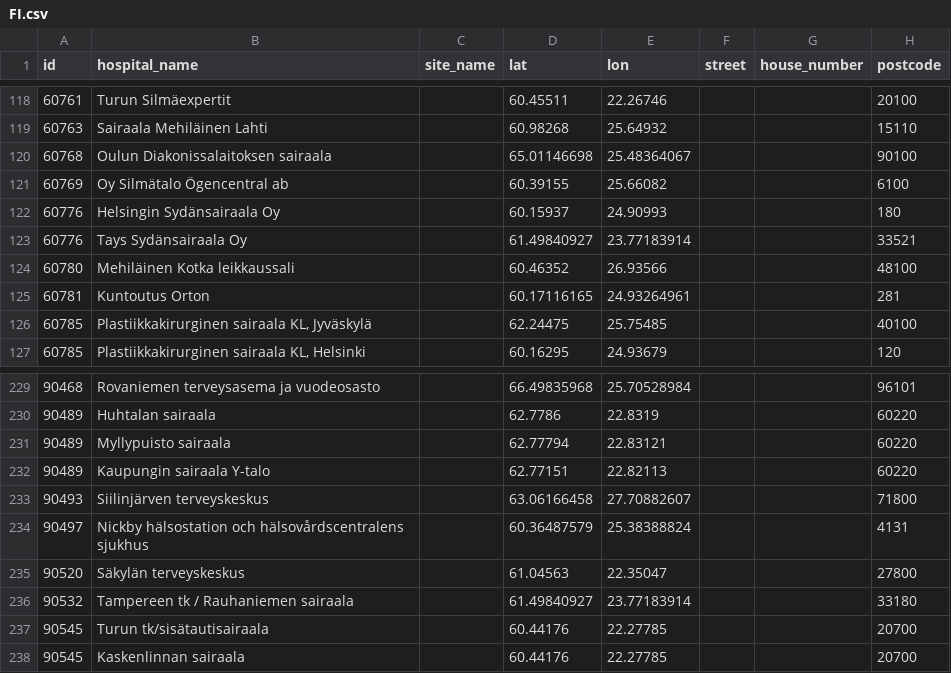
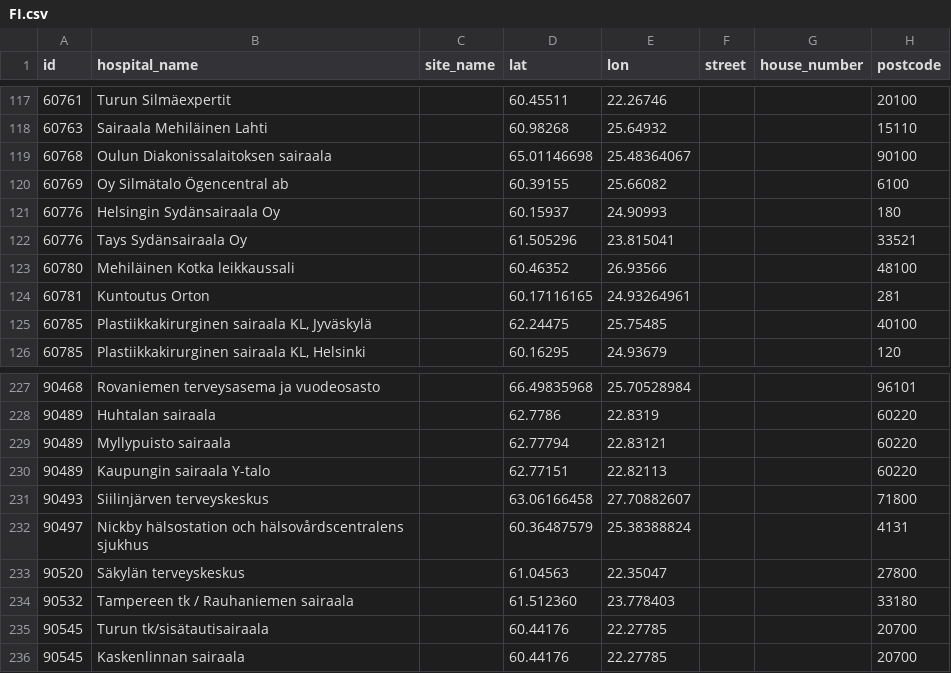
Before and after one commit to eurostat/basic-services, a CSV file: data/csv/FI.csv, drawn as a sheet; only a part is shown, gaps mark what is left out; addresses are those after the commit; the diff covers the shown part only; the diff names each change by its address in the sheet, - before the commit and + after, or states it on an @@ line.

```diff
--- a/data/csv/FI.csv
+++ b/data/csv/FI.csv
-D122 (lat): 61.49840927
+D122 (lat): 61.505296
-E122 (lon): 23.77183914
+E122 (lon): 23.815041
-D234 (lat): 61.49840927
+D234 (lat): 61.512360
-E234 (lon): 23.77183914
+E234 (lon): 23.778403
```
Also changed, not shown: 2 removed rows and 11 edited cells elsewhere in this file, 29 other files.
